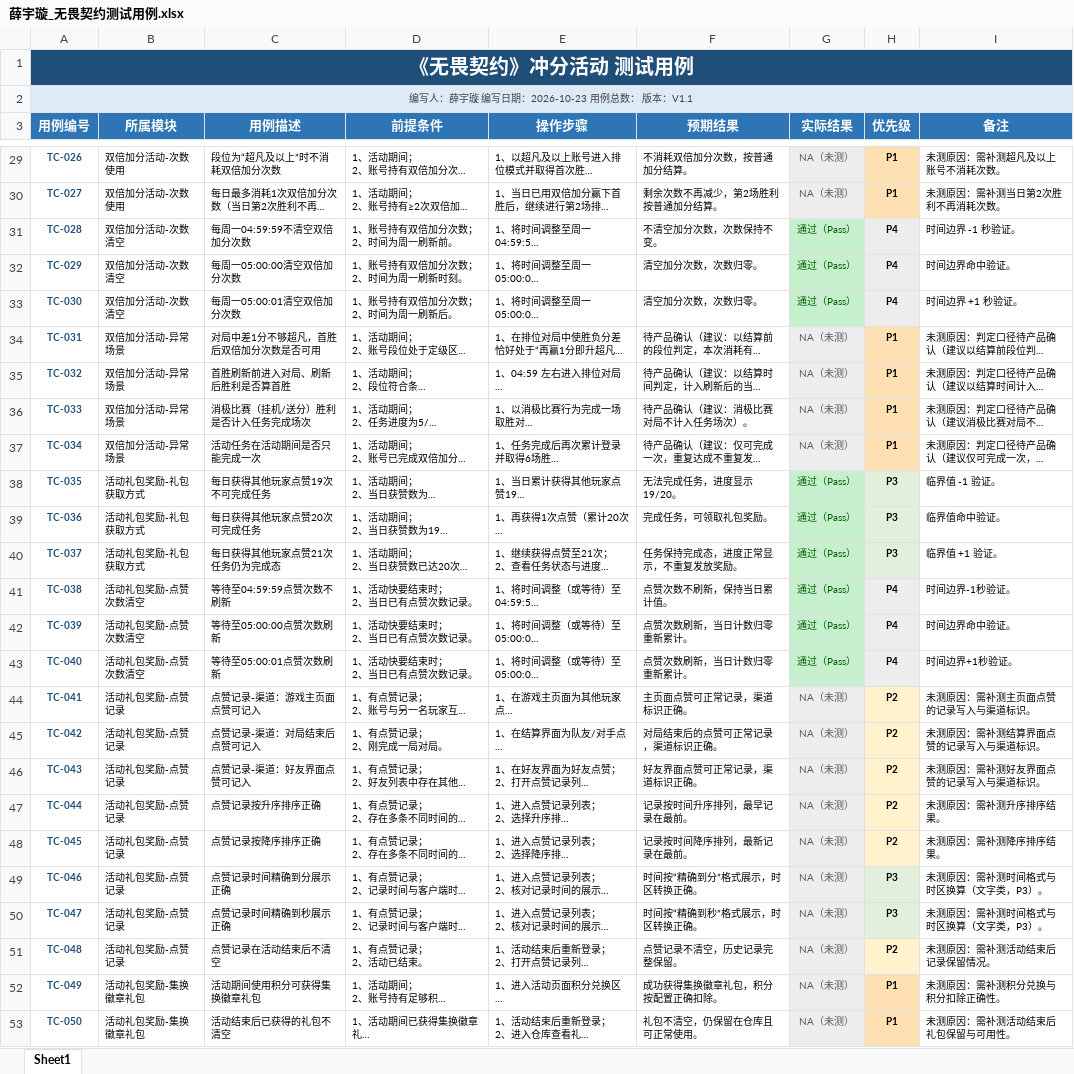
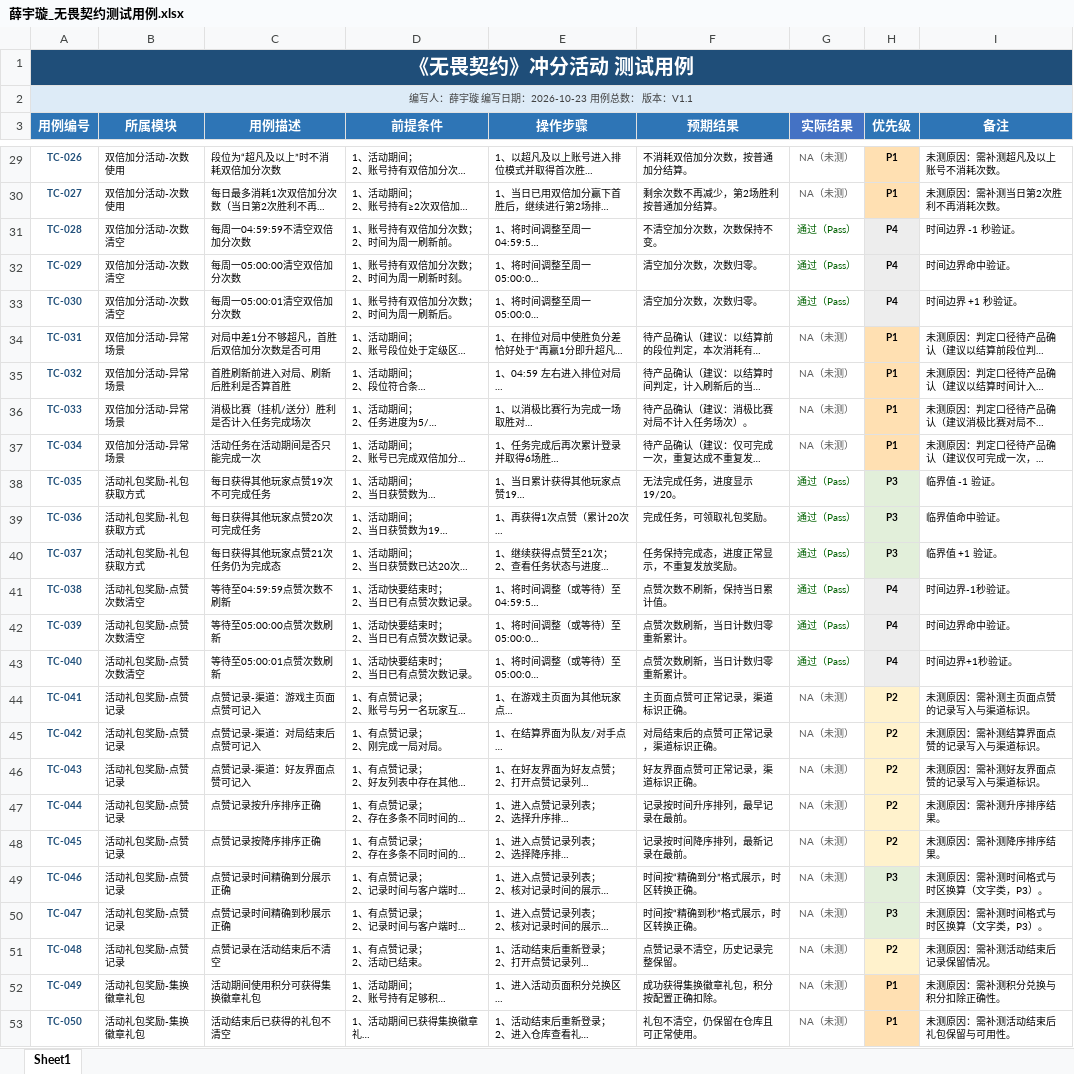
Before and after one commit to 1zero0/Obsidian-Notes, an Excel workbook: 培训日报/培训专用测试点文件夹/无畏契约冲分活动测试点/薛宇璇_无畏契约测试用例.xlsx, sheet Sheet1, drawn as a sheet; only a part is shown, gaps mark what is left out; long unchanged cells end in …; values as stored, in another font and other column widths than the file's, no borders; the diff covers the shown part only; the diff names each change by its address in the sheet, - before the commit and + after, or states it on an @@ line.

```diff
--- a/培训日报/培训专用测试点文件夹/无畏契约冲分活动测试点/薛宇璇_无畏契约测试用例.xlsx (sheet Sheet1)
+++ b/培训日报/培训专用测试点文件夹/无畏契约冲分活动测试点/薛宇璇_无畏契约测试用例.xlsx (sheet Sheet1)
-G29:G30 fill: #EDEDED
+G29:G30 fill: none
-G31:G33 fill: #C6EFCE
+G31:G33 fill: none
-G34:G37 fill: #EDEDED
+G34:G37 fill: none
-G38:G43 fill: #C6EFCE
+G38:G43 fill: none
-G44:G53 fill: #EDEDED
+G44:G53 fill: none
```
Also changed, not shown: cell formats elsewhere in this sheet, 3 other files.
